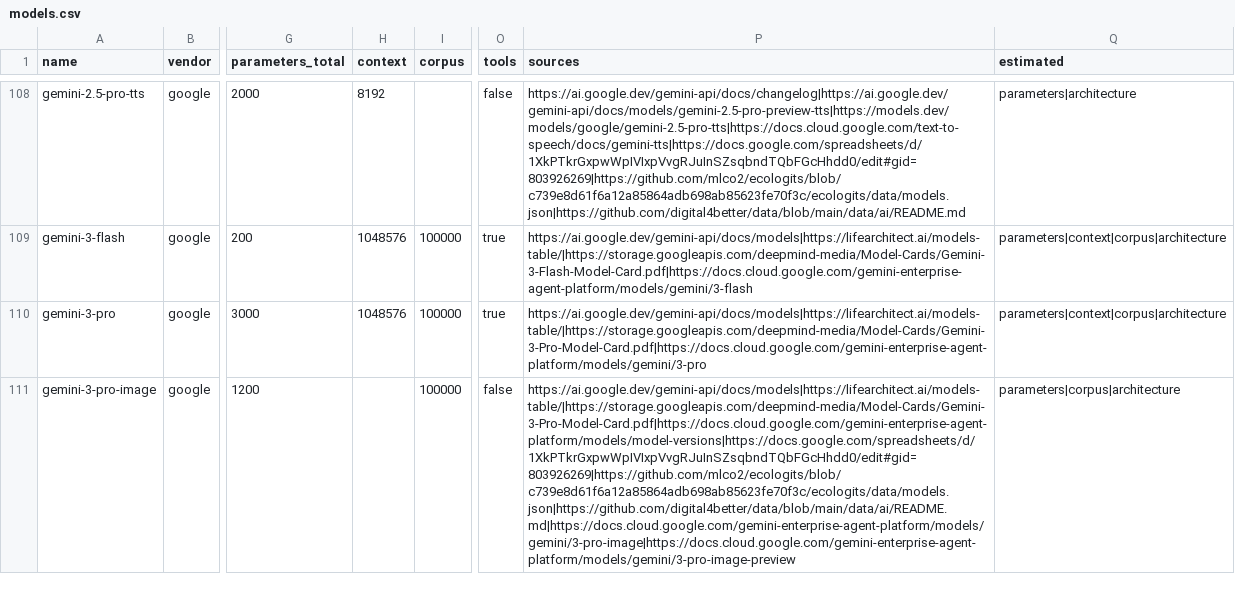
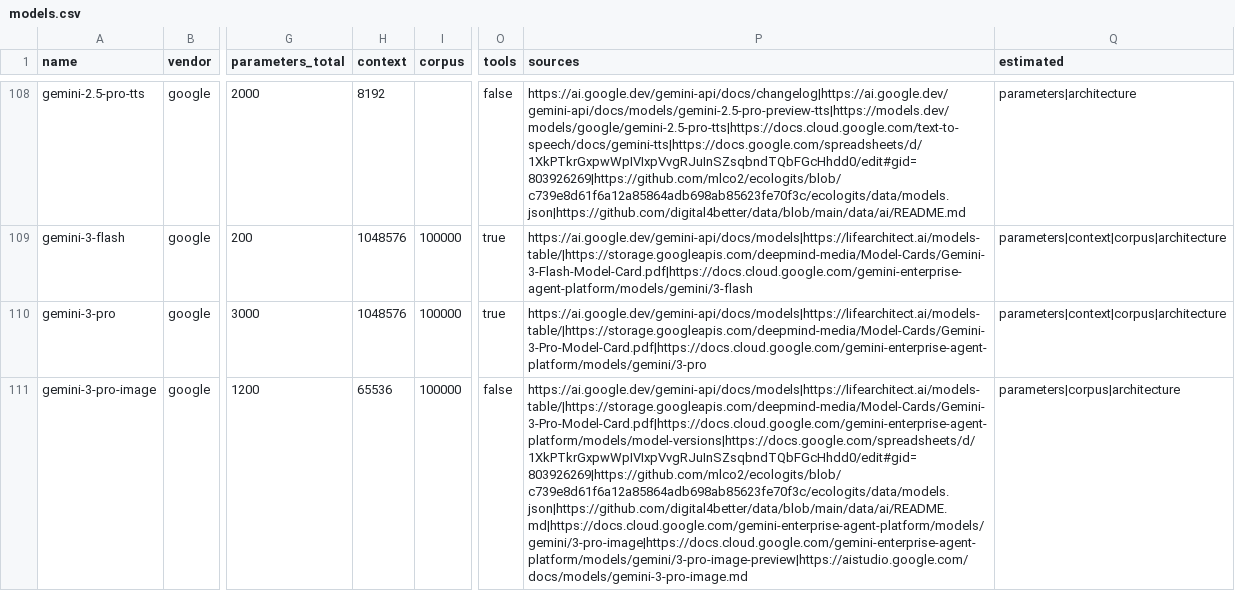
Before and after one commit to digital4better/data, a CSV file: data/ai/models.csv, drawn as a sheet; only a part is shown, gaps mark what is left out; the diff covers the shown part only; the diff names each change by its address in the sheet, - before the commit and + after, or states it on an @@ line.

```diff
--- a/data/ai/models.csv
+++ b/data/ai/models.csv
-H111 (context): (empty)
+H111 (context): 65536
-P111 (sources): https://ai.google.dev/gemini-api/docs/models|https://lifearchitect.ai/models-table/|https://storage.googleapis.com/deepmind-media/Model-Cards/Gemini-3-Pro-Model-Card.pdf|https://docs.cloud.google.com/gemini-enterprise-agent-platform/models/model-versions|https://docs.google.com/spreadsheets/d/1XkPTkrGxpwWpIVIxpVvgRJuInSZsqbndTQbFGcHhdd0/edit#gid=803926269|https://github.com/mlco2/ecologits/blob/c739e8d61f6a12a85864adb698ab85623fe70f3c/ecologits/data/models.json|https://github.com/digital4better/data/blob/main/data/ai/README.md|https://docs.cloud.google.com/gemini-enterprise-agent-platform/models/gemini/3-pro-image|https://docs.cloud.google.com/gemini-enterprise-agent-platform/models/gemini/3-pro-image-preview
+P111 (sources): https://ai.google.dev/gemini-api/docs/models|https://lifearchitect.ai/models-table/|https://storage.googleapis.com/deepmind-media/Model-Cards/Gemini-3-Pro-Model-Card.pdf|https://docs.cloud.google.com/gemini-enterprise-agent-platform/models/model-versions|https://docs.google.com/spreadsheets/d/1XkPTkrGxpwWpIVIxpVvgRJuInSZsqbndTQbFGcHhdd0/edit#gid=803926269|https://github.com/mlco2/ecologits/blob/c739e8d61f6a12a85864adb698ab85623fe70f3c/ecologits/data/models.json|https://github.com/digital4better/data/blob/main/data/ai/README.md|https://docs.cloud.google.com/gemini-enterprise-agent-platform/models/gemini/3-pro-image|https://docs.cloud.google.com/gemini-enterprise-agent-platform/models/gemini/3-pro-image-preview|https://aistudio.google.com/docs/models/gemini-3-pro-image.md
```
Also changed, not shown: 13 edited cells elsewhere in this file, data/cloud/accelerators.csv, data/cloud/cpus.csv, 34 other files.
